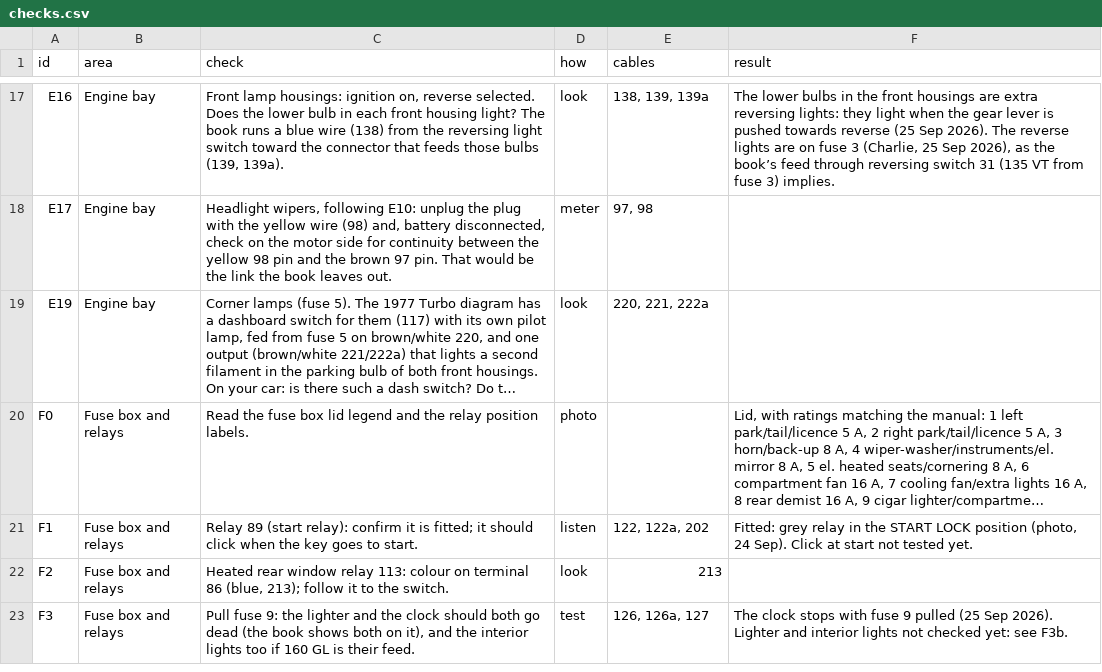
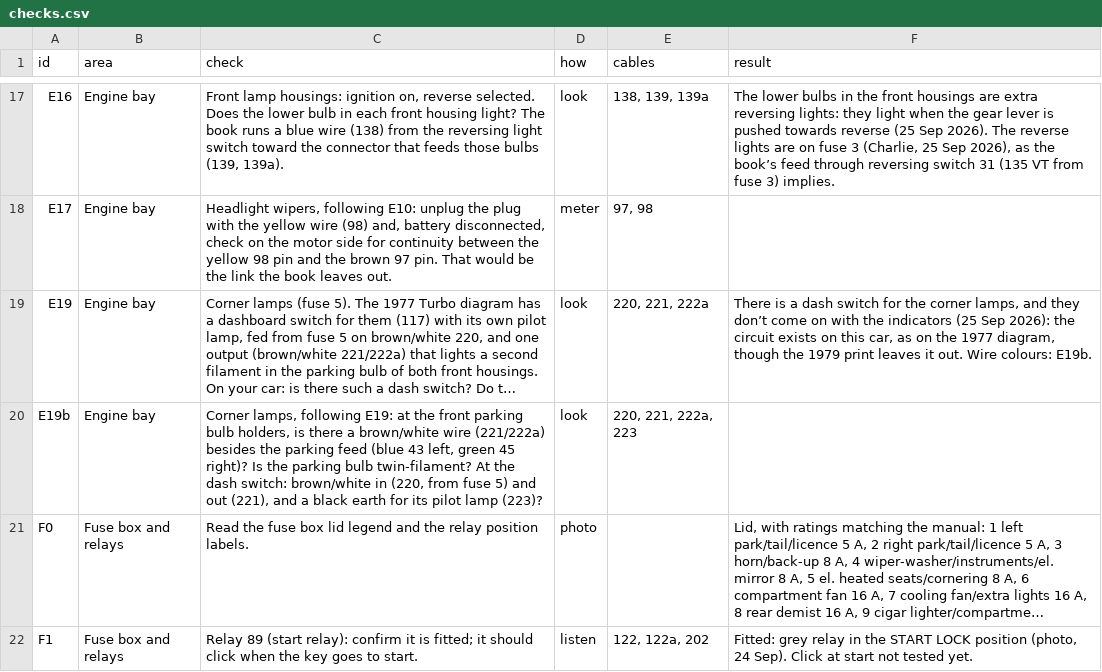
Before and after one commit to yeled/saab99-wiring, a CSV file: data/checks.csv, drawn as a sheet; only a part is shown, gaps mark what is left out; the shorter side is filled out with more unchanged rows; long unchanged cells end in …; the diff names each change by its address in the sheet, - before the commit and + after, or states it on an @@ line.

```diff
--- a/data/checks.csv
+++ b/data/checks.csv
-F19 (result): (empty)
+F19 (result): There is a dash switch for the corner lamps, and they don’t come on with the indicators (25 Sep 2026): the circuit exists on this car, as on the 1977 diagram, though the 1979 print leaves it out. Wire colours: E19b.
+row 20: E19b | Engine bay | Corner lamps, following E19: at the front parking bulb holders, is there a brown/white wire (221/222a) besides the parking feed (blue 43 left, green 45 right)? Is the parking bulb twin-filament? At the dash switch: brown/white in (220, from fuse 5) and out (221), and a black earth for its pilot lamp (223)? | look | 220, 221, 222a, 223
```
